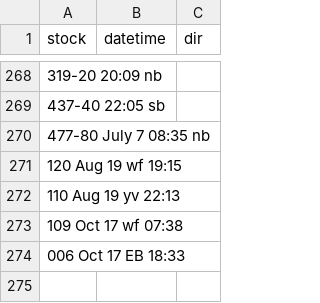
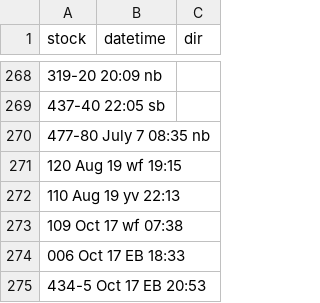
Before and after one commit to bryan7ran/banff-high-speed-rail, a CSV file: collect.csv, drawn as a sheet; only a part is shown, gaps mark what is left out; the diff names each change by its address in the sheet, - before the commit and + after, or states it on an @@ line.

Commit message:
Update collect.csv

```diff
--- a/collect.csv
+++ b/collect.csv
+row 275: 434-5 Oct 17 EB 20:53
```
